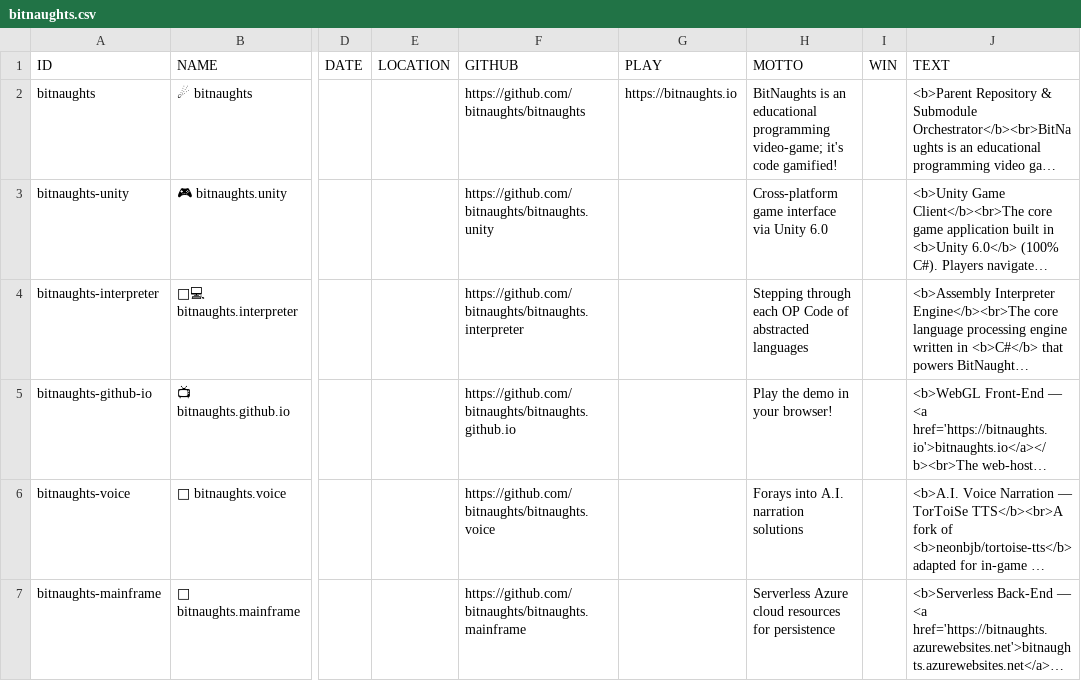
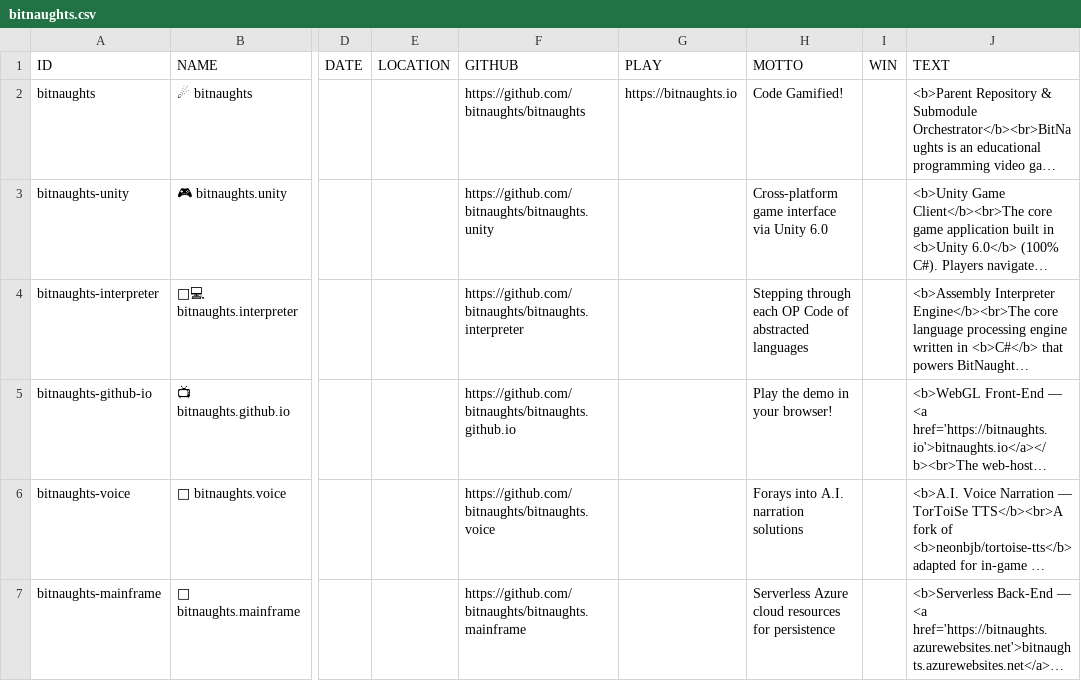
Before and after one commit to Mutilar/mutilar.github.io, a CSV file: csv/bitnaughts.csv, drawn as a sheet; only a part is shown, gaps mark what is left out; long unchanged cells end in …; the diff names each change by its address in the sheet, - before the commit and + after, or states it on an @@ line.

```diff
--- a/csv/bitnaughts.csv
+++ b/csv/bitnaughts.csv
-H2 (MOTTO): BitNaughts is an educational programming video-game; it's code gamified!
+H2 (MOTTO): Code Gamified!
```
Also changed, not shown: csv/mtg.csv, csv/work.csv, 6 other files.
